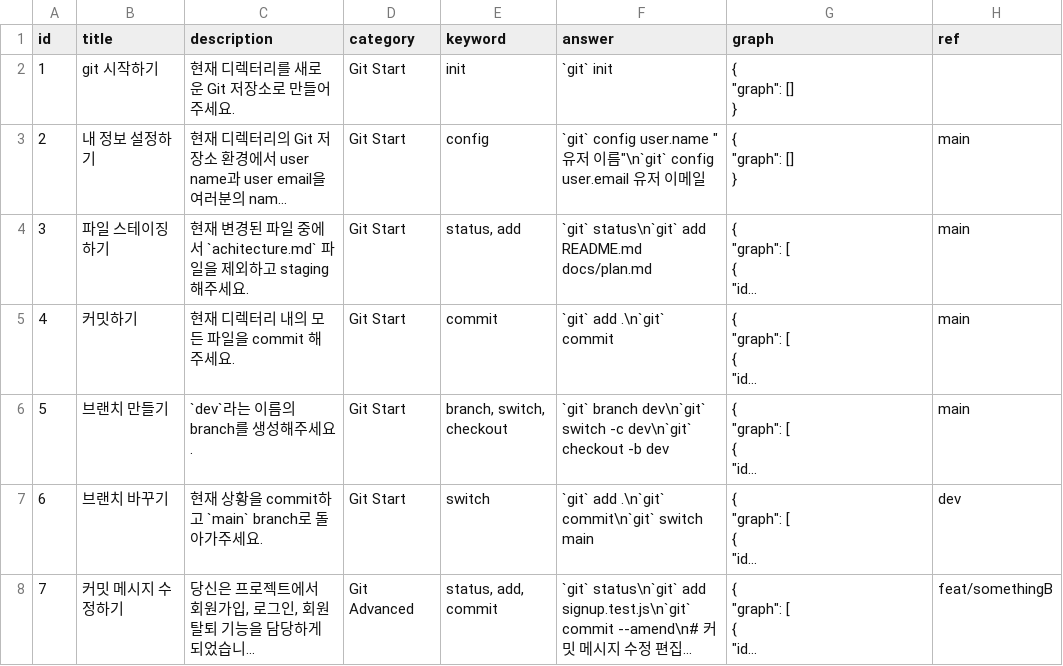
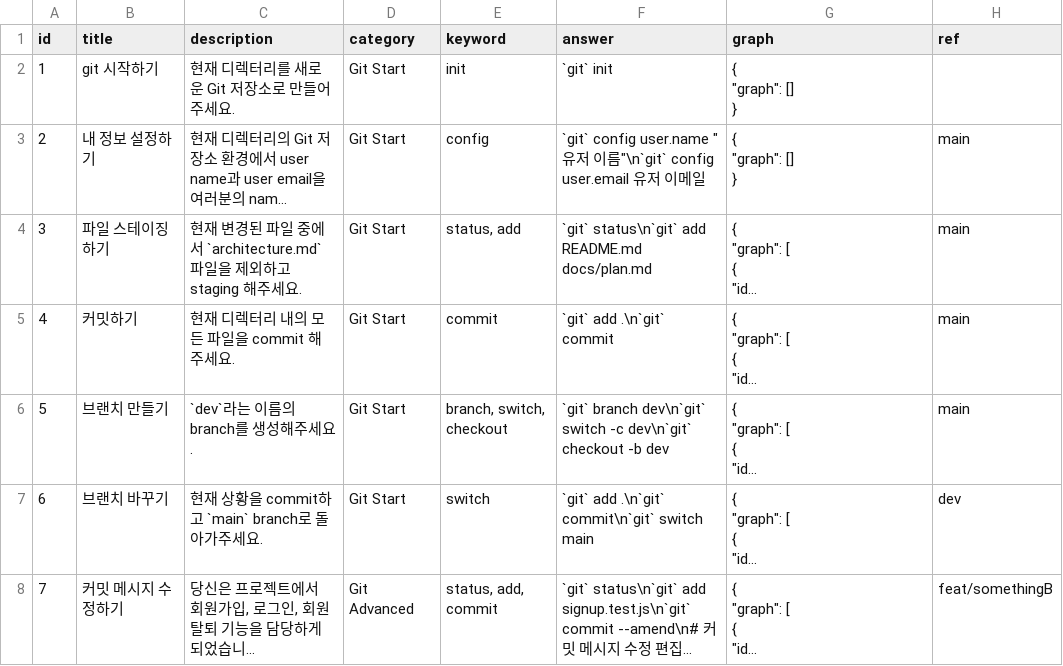
Before and after one commit to boostcampwm2023/web01-GitChallenge, a CSV file: packages/backend/git-challenge-quiz.csv, drawn as a sheet; only a part is shown; long unchanged cells end in …; the diff names each change by its address in the sheet, - before the commit and + after, or states it on an @@ line.

Commit message:
fix: 오타 수정

```diff
--- a/packages/backend/git-challenge-quiz.csv
+++ b/packages/backend/git-challenge-quiz.csv
-C4 (description): …중에서 `achitecture.md` 파일을…
+C4 (description): …중에서 `architecture.md` 파일을…
```
